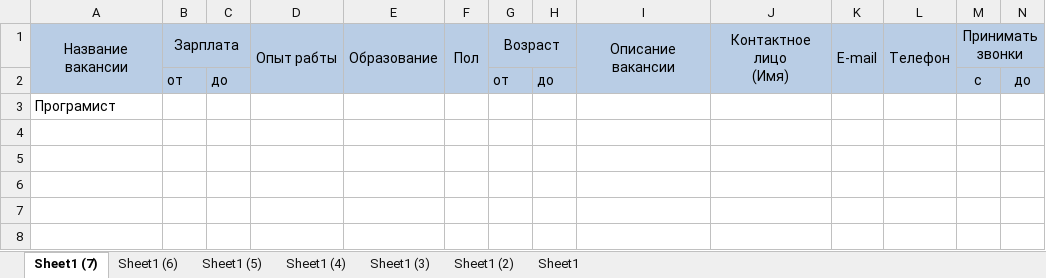
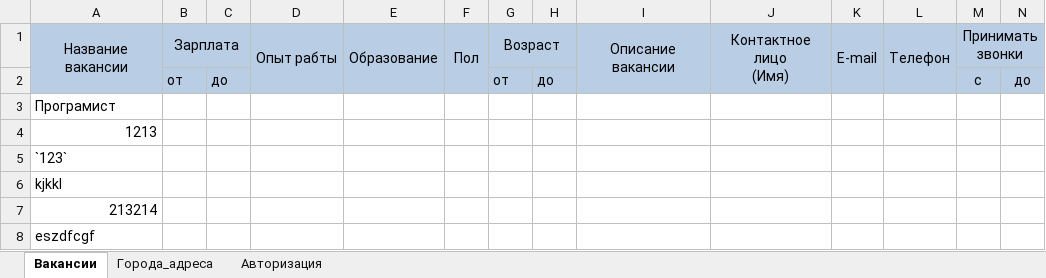
Before and after one commit to shweper/rabota.ru, an Excel workbook: DATA.xlsx, sheet Вакансии, drawn as a sheet; only a part is shown; values as stored, in another font and other column widths than the file's, no borders; rows hold the shown columns only; the diff names each change by its address in the sheet, - before the commit and + after, or states it on an @@ line.

```diff
--- a/DATA.xlsx (sheet Вакансии)
+++ b/DATA.xlsx (sheet Вакансии)
-sheet tab: Sheet1 (7)
+sheet tab: Вакансии
-sheet tab: Sheet1 (6)
-sheet tab: Sheet1 (5)
-sheet tab: Sheet1 (4)
-sheet tab: Sheet1 (3)
-sheet tab: Sheet1 (2)
-sheet tab: Sheet1
+sheet tab: Города_адреса
+sheet tab: Авторизация
+row 4: 1213
+row 5: `123`
+row 6: kjkkl
+row 7: 213214
+row 8: eszdfcgf
```
Also changed, not shown: 6 other files.
